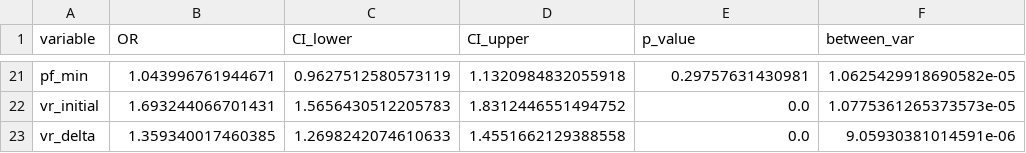
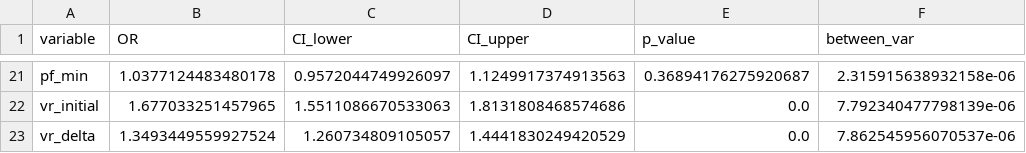
Before and after one commit to 245429488zc-svg/vr-dynamic-features-mimic-eicu, a CSV file: 05_round2_rebuild/mice_outcome_pooled_OR.csv, drawn as a sheet; only a part is shown, gaps mark what is left out; the diff covers the shown part only; the diff names each change by its address in the sheet, - before the commit and + after, or states it on an @@ line.

```diff
--- a/05_round2_rebuild/mice_outcome_pooled_OR.csv
+++ b/05_round2_rebuild/mice_outcome_pooled_OR.csv
-B21 (OR): 1.043996761944671
+B21 (OR): 1.0377124483480178
-C21 (CI_lower): 0.9627512580573119
+C21 (CI_lower): 0.9572044749926097
-D21 (CI_upper): 1.1320984832055918
+D21 (CI_upper): 1.1249917374913563
-E21 (p_value): 0.29757631430981
+E21 (p_value): 0.36894176275920687
-F21 (between_var): 1.0625429918690582e-05
+F21 (between_var): 2.315915638932158e-06
-B22 (OR): 1.693244066701431
+B22 (OR): 1.677033251457965
-C22 (CI_lower): 1.5656430512205783
+C22 (CI_lower): 1.5511086670533063
-D22 (CI_upper): 1.8312446551494752
+D22 (CI_upper): 1.8131808468574686
-F22 (between_var): 1.0775361265373573e-05
+F22 (between_var): 7.792340477798139e-06
-B23 (OR): 1.359340017460385
+B23 (OR): 1.3493449559927524
-C23 (CI_lower): 1.2698242074610633
+C23 (CI_lower): 1.260734809105057
-D23 (CI_upper): 1.4551662129388558
+D23 (CI_upper): 1.4441830249420529
-F23 (between_var): 9.05930381014591e-06
+F23 (between_var): 7.862545956070537e-06
```
Also changed, not shown: 90 edited cells elsewhere in this file, 05_round2_rebuild/Figure4_incremental_metrics_summary.csv, 05_round2_rebuild/SuppFigure_DCA_calibration_summary.csv, 39 other files.
